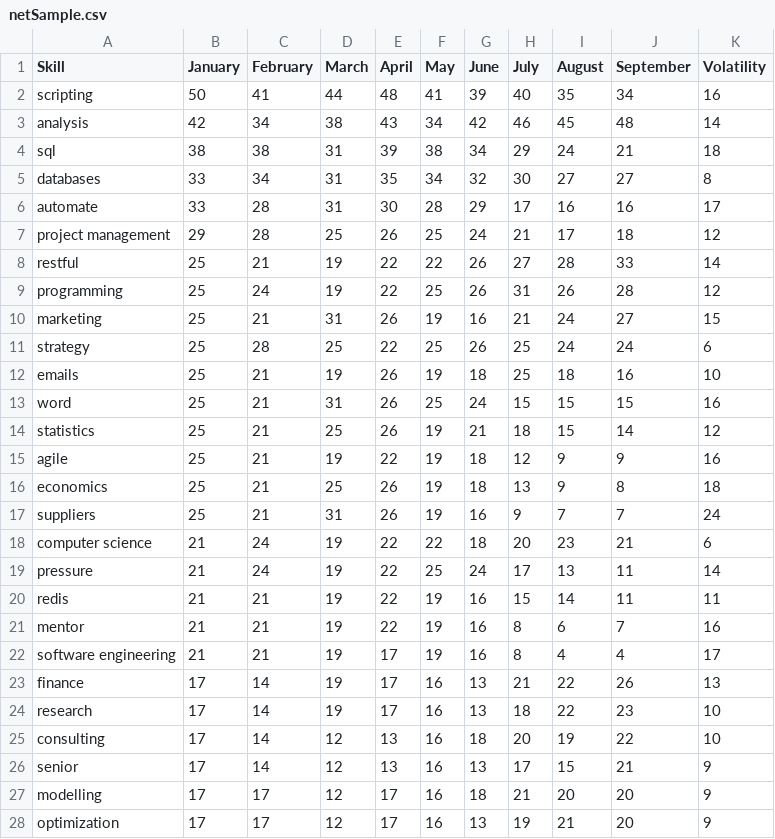
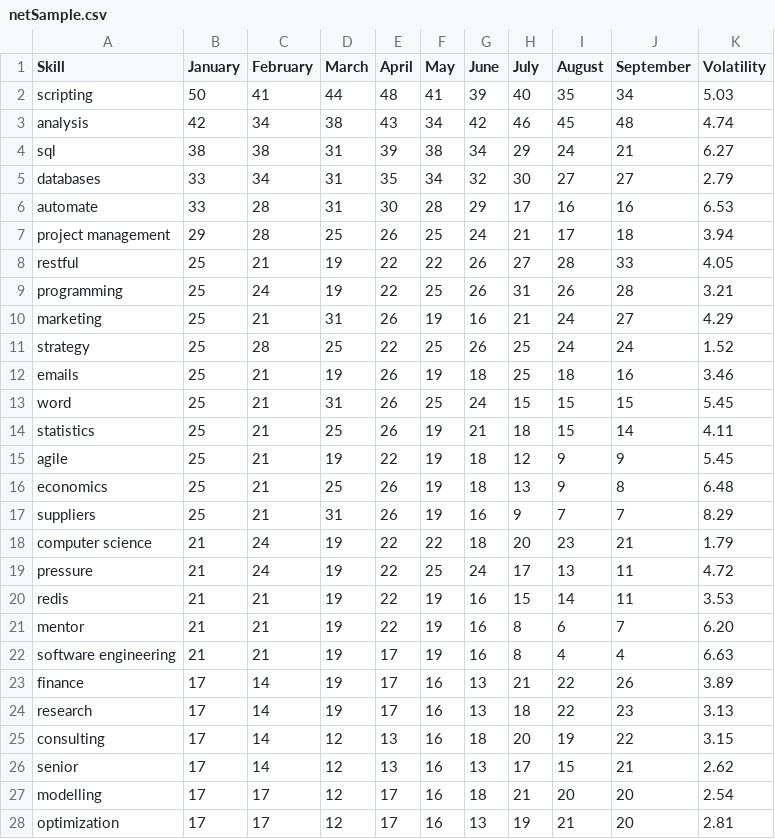
Before and after one commit to NickDee96/bravedemo, a CSV file: netSample.csv, drawn as a sheet; only a part is shown; the diff covers the shown part only.

```diff
--- a/netSample.csv
+++ b/netSample.csv
@@ -1,28 +1,28 @@
 Skill,January,February,March,April,May,June,July,August,September,Volatility
-scripting,50,41,44,48,41,39,40,35,34,16
-analysis,42,34,38,43,34,42,46,45,48,14
-sql,38,38,31,39,38,34,29,24,21,18
-databases,33,34,31,35,34,32,30,27,27,8
-automate,33,28,31,30,28,29,17,16,16,17
-project management,29,28,25,26,25,24,21,17,18,12
-restful,25,21,19,22,22,26,27,28,33,14
-programming,25,24,19,22,25,26,31,26,28,12
-marketing,25,21,31,26,19,16,21,24,27,15
-strategy,25,28,25,22,25,26,25,24,24,6
-emails,25,21,19,26,19,18,25,18,16,10
-word,25,21,31,26,25,24,15,15,15,16
-statistics,25,21,25,26,19,21,18,15,14,12
-agile,25,21,19,22,19,18,12,9,9,16
-economics,25,21,25,26,19,18,13,9,8,18
-suppliers,25,21,31,26,19,16,9,7,7,24
-computer science,21,24,19,22,22,18,20,23,21,6
-pressure,21,24,19,22,25,24,17,13,11,14
-redis,21,21,19,22,19,16,15,14,11,11
-mentor,21,21,19,22,19,16,8,6,7,16
-software engineering,21,21,19,17,19,16,8,4,4,17
-finance,17,14,19,17,16,13,21,22,26,13
-research,17,14,19,17,16,13,18,22,23,10
-consulting,17,14,12,13,16,18,20,19,22,10
-senior,17,14,12,13,16,13,17,15,21,9
-modelling,17,17,12,17,16,18,21,20,20,9
-optimization,17,17,12,17,16,13,19,21,20,9
+scripting,50,41,44,48,41,39,40,35,34,5.03
+analysis,42,34,38,43,34,42,46,45,48,4.74
+sql,38,38,31,39,38,34,29,24,21,6.27
+databases,33,34,31,35,34,32,30,27,27,2.79
+automate,33,28,31,30,28,29,17,16,16,6.53
+project management,29,28,25,26,25,24,21,17,18,3.94
+restful,25,21,19,22,22,26,27,28,33,4.05
+programming,25,24,19,22,25,26,31,26,28,3.21
+marketing,25,21,31,26,19,16,21,24,27,4.29
+strategy,25,28,25,22,25,26,25,24,24,1.52
+emails,25,21,19,26,19,18,25,18,16,3.46
+word,25,21,31,26,25,24,15,15,15,5.45
+statistics,25,21,25,26,19,21,18,15,14,4.11
+agile,25,21,19,22,19,18,12,9,9,5.45
+economics,25,21,25,26,19,18,13,9,8,6.48
+suppliers,25,21,31,26,19,16,9,7,7,8.29
+computer science,21,24,19,22,22,18,20,23,21,1.79
+pressure,21,24,19,22,25,24,17,13,11,4.72
+redis,21,21,19,22,19,16,15,14,11,3.53
+mentor,21,21,19,22,19,16,8,6,7,6.20
+software engineering,21,21,19,17,19,16,8,4,4,6.63
+finance,17,14,19,17,16,13,21,22,26,3.89
+research,17,14,19,17,16,13,18,22,23,3.13
+consulting,17,14,12,13,16,18,20,19,22,3.15
+senior,17,14,12,13,16,13,17,15,21,2.62
+modelling,17,17,12,17,16,18,21,20,20,2.54
+optimization,17,17,12,17,16,13,19,21,20,2.81
```
Also changed, not shown: 23 edited cells elsewhere in this file, daSample.csv.
